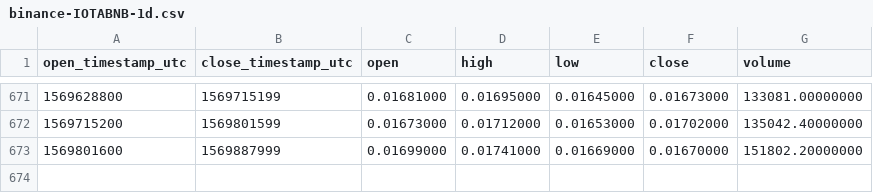
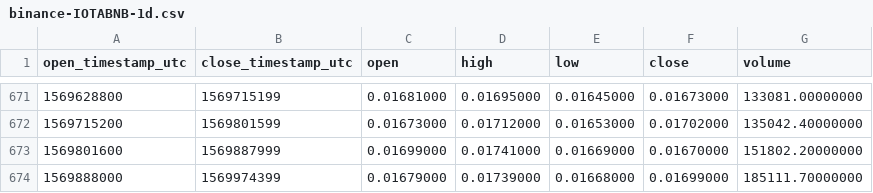
Before and after one commit to cryptobigbro/binance-IOTABNB, a CSV file: binance-IOTABNB-1d.csv, drawn as a sheet; only a part is shown, gaps mark what is left out; the diff names each change by its address in the sheet, - before the commit and + after, or states it on an @@ line.

Commit message:
Update OHLCV data.

```diff
--- a/binance-IOTABNB-1d.csv
+++ b/binance-IOTABNB-1d.csv
+row 674: 1569888000 | 1569974399 | 0.01679000 | 0.01739000 | 0.01668000 | 0.01699000 | 185111.70000000
```
Also changed, not shown: 1 other file.
